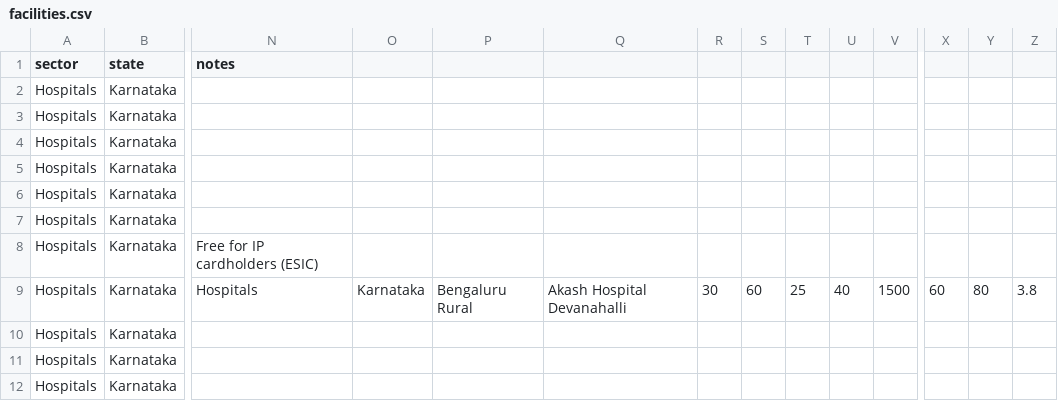
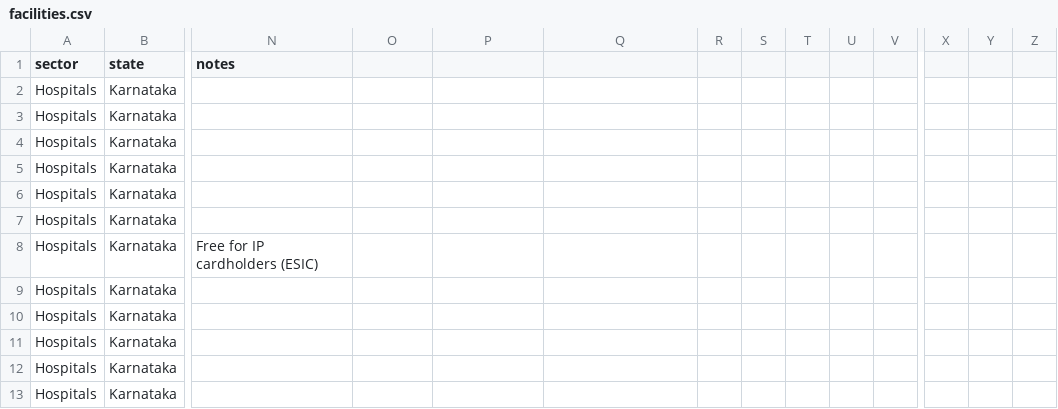
Before and after one commit to anuskajaiswal/Govt-Efficiency, a CSV file: data/facilities.csv, drawn as a sheet; only a part is shown, gaps mark what is left out; rows hold the shown columns only; the diff names each change by its address in the sheet, - before the commit and + after, or states it on an @@ line.

Commit message:
Fix Bengaluru Rural data

```diff
--- a/data/facilities.csv
+++ b/data/facilities.csv
-N9 (notes): Hospitals
+N9 (notes): (empty)
-O9: Karnataka
+O9: (empty)
-P9: Bengaluru Rural
+P9: (empty)
-Q9: Akash Hospital Devanahalli
+Q9: (empty)
-R9: 30
+R9: (empty)
-S9: 60
+S9: (empty)
-T9: 25
+T9: (empty)
-U9: 40
+U9: (empty)
-V9: 1500
+V9: (empty)
-X9: 60
+X9: (empty)
-Y9: 80
+Y9: (empty)
-Z9: 3.8
+Z9: (empty)
+row 10: Hospitals | Karnataka
```
